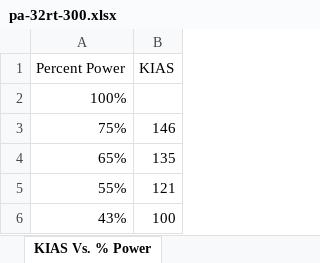
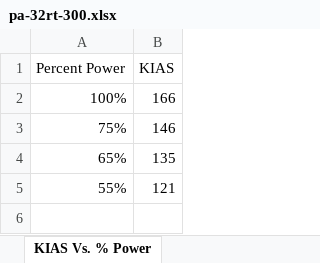
Before and after one commit to rbreslow/open-aircraft-performance, an Excel workbook: pa-32rt-300/pa-32rt-300.xlsx, sheet KIAS Vs. % Power, drawn as a sheet; values as stored, in another font and other column widths than the file's, no borders; charts and pictures not drawn; the diff names each change by its address in the sheet, - before the commit and + after, or states it on an @@ line.

```diff
--- a/pa-32rt-300/pa-32rt-300.xlsx (sheet KIAS Vs. % Power)
+++ b/pa-32rt-300/pa-32rt-300.xlsx (sheet KIAS Vs. % Power)
-B2 (KIAS): (empty)
+B2 (KIAS): 166
-row 6: 43% | 100
```
Also changed, not shown: other sheet tabs, charts or pictures.
